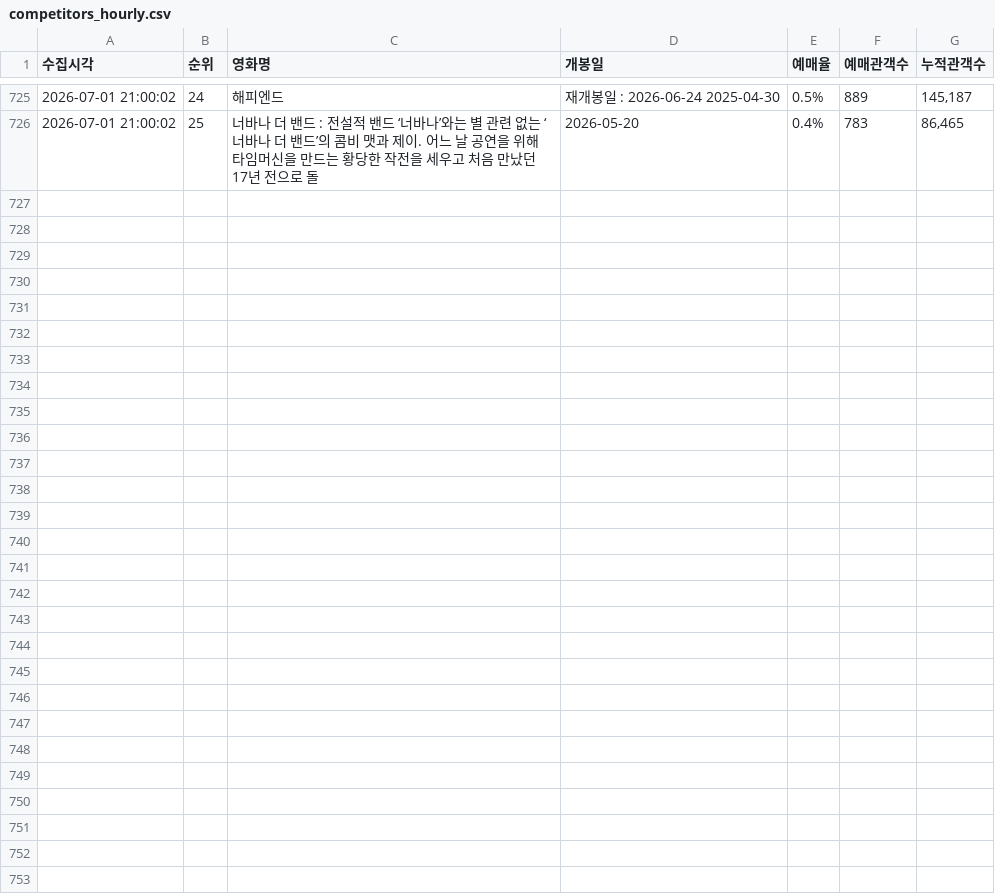
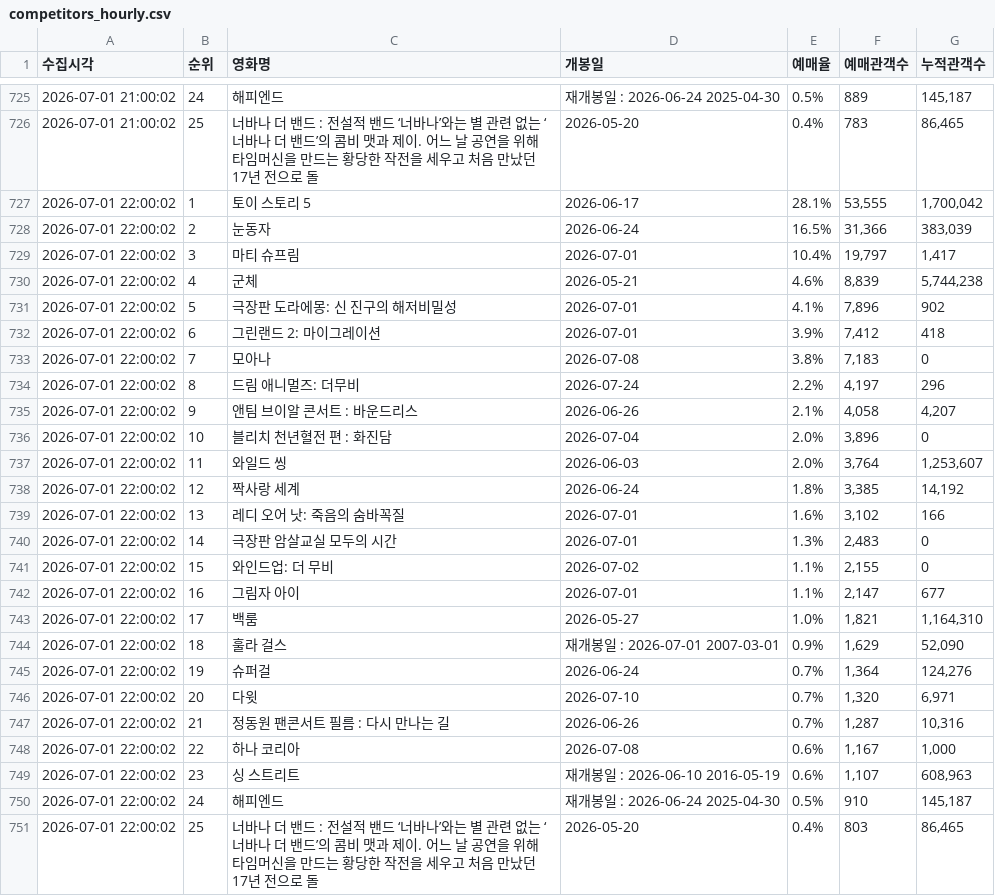
Before and after one commit to jaywhyyang/greenland2, a CSV file: competitors_hourly.csv, drawn as a sheet; only a part is shown, gaps mark what is left out.

Commit message:
data update 2026-07-01 22:00:02

```diff
--- a/competitors_hourly.csv
+++ b/competitors_hourly.csv
@@ -726 +726,26 @@
 2026-07-01 21:00:02,25,너바나 더 밴드 : 전설적 밴드 ‘너바나’와는 별 관련 없는 ‘너바나 더 밴드’의 콤비 맷과 제이. 어느 날 공연을 위해 타임머신을 만드는 황당한 작전을 세우고 처음 만났던 17년 전으로 돌,2026-05-20,0.4%,783,"86,465"
+2026-07-01 22:00:02,1,토이 스토리 5,2026-06-17,28.1%,"53,555","1,700,042"
+2026-07-01 22:00:02,2,눈동자,2026-06-24,16.5%,"31,366","383,039"
+2026-07-01 22:00:02,3,마티 슈프림,2026-07-01,10.4%,"19,797","1,417"
+2026-07-01 22:00:02,4,군체,2026-05-21,4.6%,"8,839","5,744,238"
+2026-07-01 22:00:02,5,극장판 도라에몽: 신 진구의 해저비밀성,2026-07-01,4.1%,"7,896",902
+2026-07-01 22:00:02,6,그린랜드 2: 마이그레이션,2026-07-01,3.9%,"7,412",418
+2026-07-01 22:00:02,7,모아나,2026-07-08,3.8%,"7,183",0
+2026-07-01 22:00:02,8,드림 애니멀즈: 더무비,2026-07-24,2.2%,"4,197",296
+2026-07-01 22:00:02,9,앤팀 브이알 콘서트 : 바운드리스,2026-06-26,2.1%,"4,058","4,207"
+2026-07-01 22:00:02,10,블리치 천년혈전 편 : 화진담,2026-07-04,2.0%,"3,896",0
+2026-07-01 22:00:02,11,와일드 씽,2026-06-03,2.0%,"3,764","1,253,607"
+2026-07-01 22:00:02,12,짝사랑 세계,2026-06-24,1.8%,"3,385","14,192"
+2026-07-01 22:00:02,13,레디 오어 낫: 죽음의 숨바꼭질,2026-07-01,1.6%,"3,102",166
+2026-07-01 22:00:02,14,극장판 암살교실 모두의 시간,2026-07-01,1.3%,"2,483",0
+2026-07-01 22:00:02,15,와인드업: 더 무비,2026-07-02,1.1%,"2,155",0
+2026-07-01 22:00:02,16,그림자 아이,2026-07-01,1.1%,"2,147",677
+2026-07-01 22:00:02,17,백룸,2026-05-27,1.0%,"1,821","1,164,310"
+2026-07-01 22:00:02,18,훌라 걸스,재개봉일 : 2026-07-01 2007-03-01,0.9%,"1,629","52,090"
+2026-07-01 22:00:02,19,슈퍼걸,2026-06-24,0.7%,"1,364","124,276"
+2026-07-01 22:00:02,20,다윗,2026-07-10,0.7%,"1,320","6,971"
+2026-07-01 22:00:02,21,정동원 팬콘서트 필름 : 다시 만나는 길,2026-06-26,0.7%,"1,287","10,316"
+2026-07-01 22:00:02,22,하나 코리아,2026-07-08,0.6%,"1,167","1,000"
+2026-07-01 22:00:02,23,싱 스트리트,재개봉일 : 2026-06-10 2016-05-19,0.6%,"1,107","608,963"
+2026-07-01 22:00:02,24,해피엔드,재개봉일 : 2026-06-24 2025-04-30,0.5%,910,"145,187"
+2026-07-01 22:00:02,25,너바나 더 밴드 : 전설적 밴드 ‘너바나’와는 별 관련 없는 ‘너바나 더 밴드’의 콤비 맷과 제이. 어느 날 공연을 위해 타임머신을 만드는 황당한 작전을 세우고 처음 만났던 17년 전으로 돌,2026-05-20,0.4%,803,"86,465"
```
Also changed, not shown: greenland2_hourly.csv, 1 other file.
